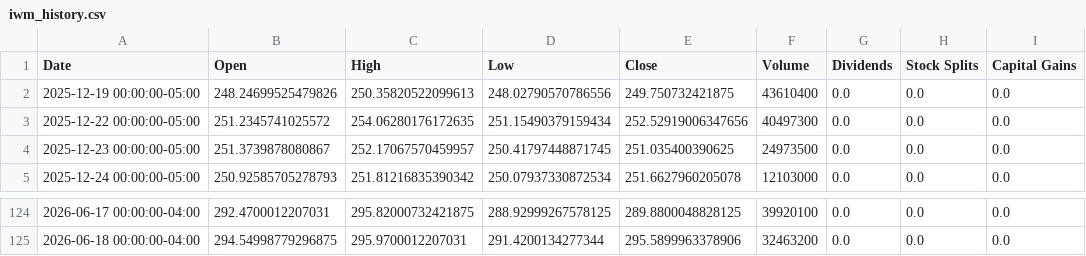
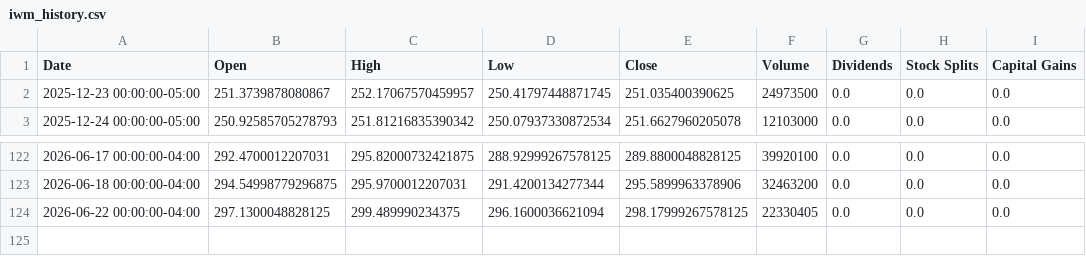
Before and after one commit to richardchitman-prog/fixed-reit-tracker, a CSV file: public/data/iwm_history.csv, drawn as a sheet; only a part is shown, gaps mark what is left out; removed rows and columns are numbered as before the commit, all else as after; the diff names each change by its address in the sheet, - before the commit and + after, or states it on an @@ line.

```diff
--- a/public/data/iwm_history.csv
+++ b/public/data/iwm_history.csv
-row 2: 2025-12-19 00:00:00-05:00 | 248.24699525479826 | 250.35820522099613 | 248.02790570786556 | 249.750732421875 | 43610400 | 0.0 | 0.0 | 0.0
-row 3: 2025-12-22 00:00:00-05:00 | 251.2345741025572 | 254.06280176172635 | 251.15490379159434 | 252.52919006347656 | 40497300 | 0.0 | 0.0 | 0.0
+row 124: 2026-06-22 00:00:00-04:00 | 297.1300048828125 | 299.489990234375 | 296.1600036621094 | 298.17999267578125 | 22330405 | 0.0 | 0.0 | 0.0
```
Also changed, not shown: public/data/divo_history.csv, public/data/jepi_history.csv, 38 other files.
